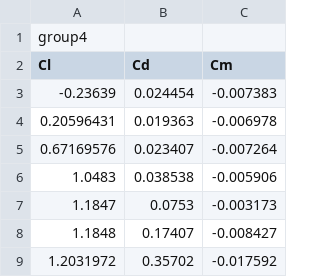
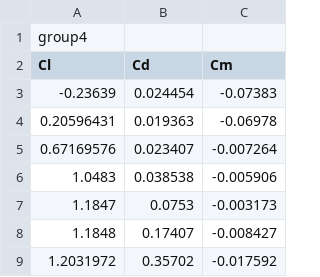
Before and after one commit to sercharpak/NFS_P2, a CSV file: data/numerical/Numerical_Group_4.csv, drawn as a sheet.

```diff
--- a/data/numerical/Numerical_Group_4.csv
+++ b/data/numerical/Numerical_Group_4.csv
@@ -2,4 +2,4 @@ group4,,
 Cl,Cd,Cm
--0.23639,0.024454,-0.007383
-0.20596431,0.019363,-0.006978
+-0.23639,0.024454,-0.07383
+0.20596431,0.019363,-0.06978
 0.67169576,0.023407,-0.007264
```
Also changed, not shown: data/numerical/Numerical_Group_3.csv, data/numerical/Numerical_Group_5.csv, 3 other files.
